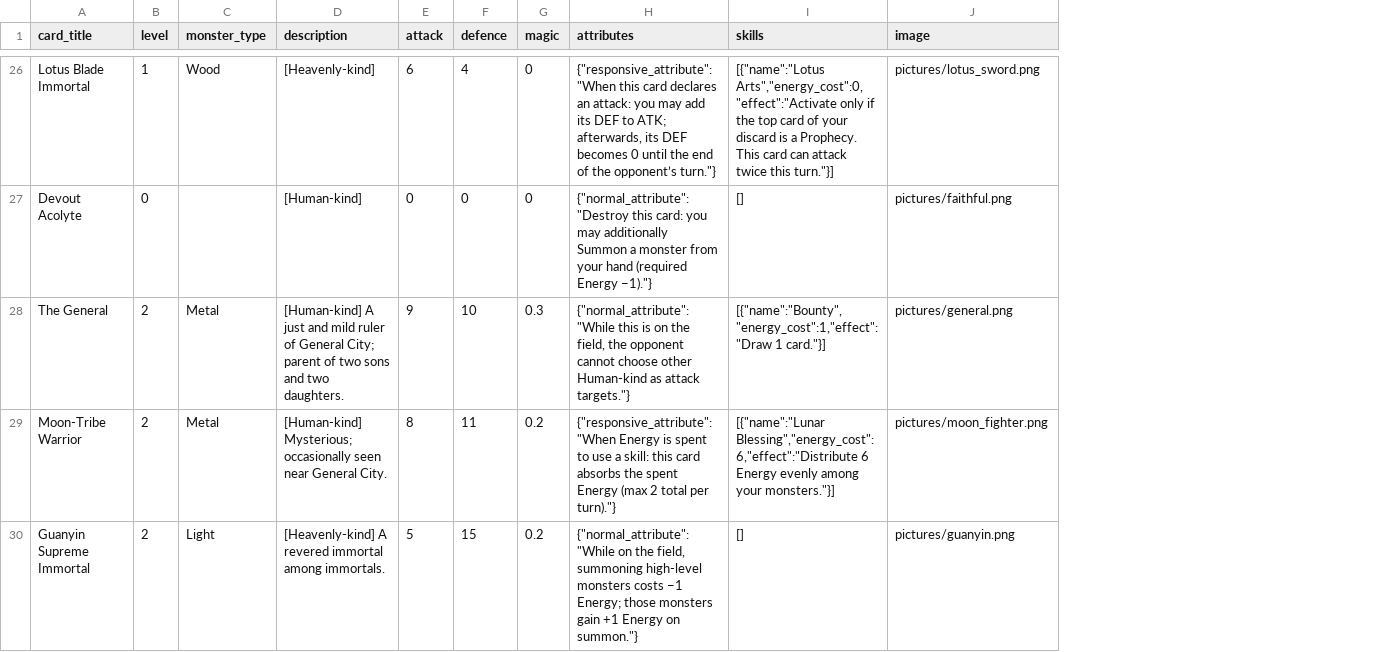
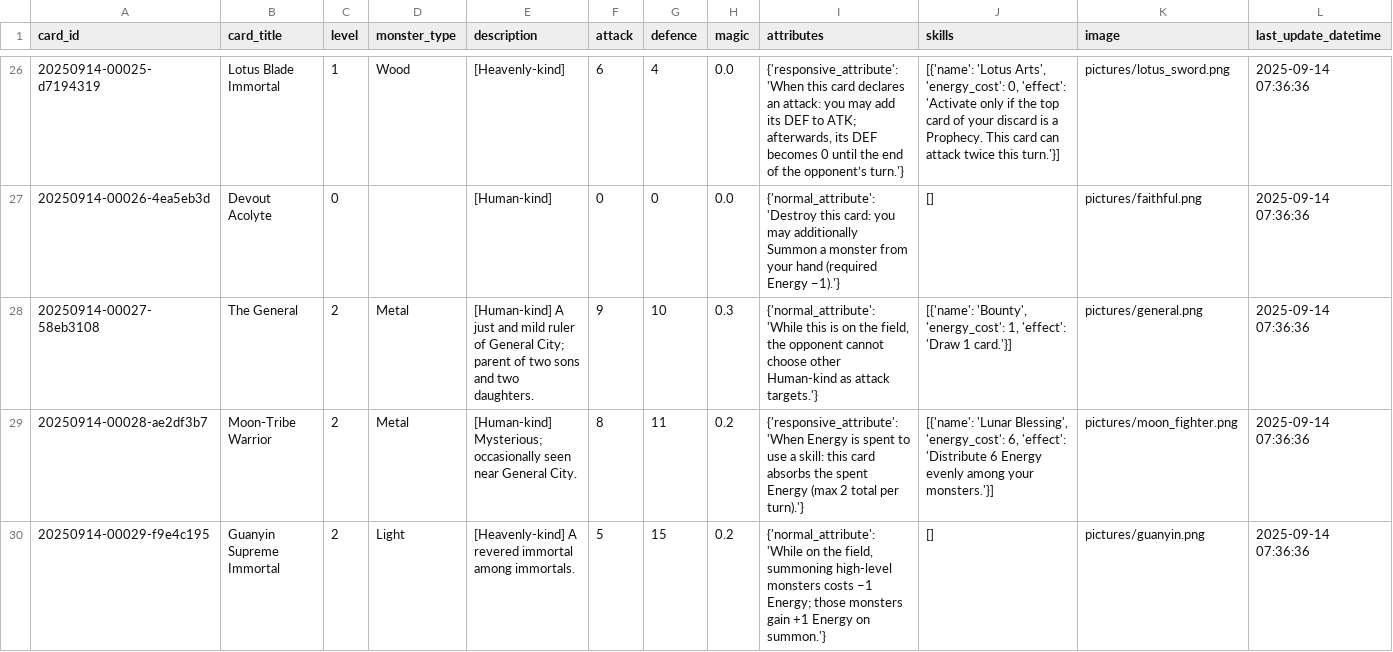
Before and after one commit to Apollo1840/BoardGame, a CSV file: GemuLand/monster_cards_en.csv, drawn as a sheet; only a part is shown, gaps mark what is left out; addresses are those after the commit; the diff covers the shown part only; the diff names each change by its address in the sheet, - before the commit and + after, or states it on an @@ line.

Commit message:
Add card_id and last_update_datetime

```diff
--- a/GemuLand/monster_cards_en.csv
+++ b/GemuLand/monster_cards_en.csv
+column A (card_id), rows 26-30: 20250914-00025-d7194319 | 20250914-00026-4ea5eb3d | 20250914-00027-58eb3108 | 20250914-00028-ae2df3b7 | 20250914-00029-f9e4c195
+column L (last_update_datetime), rows 26-30: all 2025-09-14 07:36:36
-H26:H27 (magic): 0
+H26:H27 (magic): 0.0
-I26 (attributes): {"responsive_attribute":"When this card declares an attack: you may add its DEF to ATK; afterwards, its DEF becomes 0 until the end of the opponent’s turn."}
+I26 (attributes): {'responsive_attribute': 'When this card declares an attack: you may add its DEF to ATK; afterwards, its DEF becomes 0 until the end of the opponent’s turn.'}
-J26 (skills): [{"name":"Lotus Arts","energy_cost":0,"effect":"Activate only if the top card of your discard is a Prophecy. This card can attack twice this turn."}]
+J26 (skills): [{'name': 'Lotus Arts', 'energy_cost': 0, 'effect': 'Activate only if the top card of your discard is a Prophecy. This card can attack twice this turn.'}]
-I27 (attributes): {"normal_attribute":"Destroy this card: you may additionally Summon a monster from your hand (required Energy −1)."}
+I27 (attributes): {'normal_attribute': 'Destroy this card: you may additionally Summon a monster from your hand (required Energy −1).'}
-I28 (attributes): {"normal_attribute":"While this is on the field, the opponent cannot choose other Human-kind as attack targets."}
+I28 (attributes): {'normal_attribute': 'While this is on the field, the opponent cannot choose other Human-kind as attack targets.'}
-J28 (skills): [{"name":"Bounty","energy_cost":1,"effect":"Draw 1 card."}]
+J28 (skills): [{'name': 'Bounty', 'energy_cost': 1, 'effect': 'Draw 1 card.'}]
-I29 (attributes): {"responsive_attribute":"When Energy is spent to use a skill: this card absorbs the spent Energy (max 2 total per turn)."}
+I29 (attributes): {'responsive_attribute': 'When Energy is spent to use a skill: this card absorbs the spent Energy (max 2 total per turn).'}
-J29 (skills): [{"name":"Lunar Blessing","energy_cost":6,"effect":"Distribute 6 Energy evenly among your monsters."}]
+J29 (skills): [{'name': 'Lunar Blessing', 'energy_cost': 6, 'effect': 'Distribute 6 Energy evenly among your monsters.'}]
-I30 (attributes): {"normal_attribute":"While on the field, summoning high-level monsters costs −1 Energy; those monsters gain +1 Energy on summon."}
+I30 (attributes): {'normal_attribute': 'While on the field, summoning high-level monsters costs −1 Energy; those monsters gain +1 Energy on summon.'}
```
Also changed, not shown: 176 edited cells elsewhere in this file, GemuLand/monster_cards.csv, GemuLand/prophecy_cards.csv, 10 other files.
